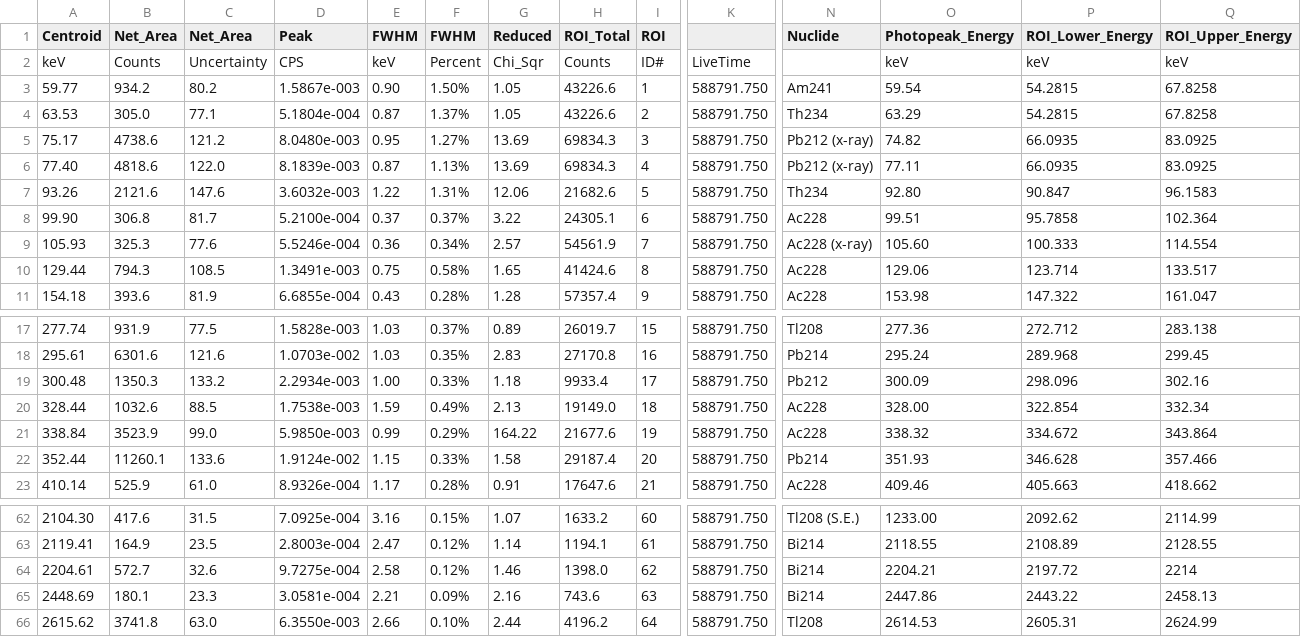
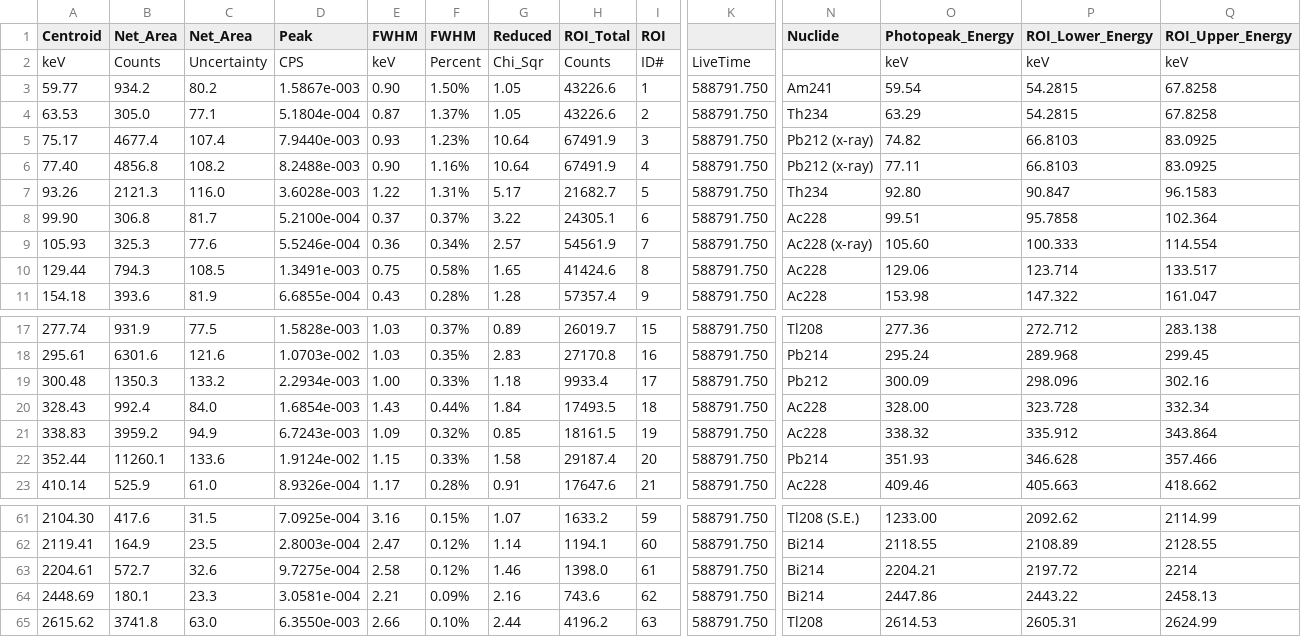
Before and after one commit to ngcnpeter/HPGe_lab_y3, a CSV file: Data/Peaks_final/peaks_sample_1.CSV, drawn as a sheet; only a part is shown, gaps mark what is left out; removed rows and columns are numbered as before the commit, all else as after; rows hold the shown columns only; the diff covers the shown part only; the diff names each change by its address in the sheet, - before the commit and + after, or states it on an @@ line.

```diff
--- a/Data/Peaks_final/peaks_sample_1.CSV
+++ b/Data/Peaks_final/peaks_sample_1.CSV
-B5 (Net_Area): 4738.6
+B5 (Net_Area): 4677.4
-C5 (Net_Area): 121.2
+C5 (Net_Area): 107.4
-D5 (Peak): 8.0480e-003
+D5 (Peak): 7.9440e-003
-E5 (FWHM): 0.95
+E5 (FWHM): 0.93
-F5 (FWHM): 1.27%
+F5 (FWHM): 1.23%
-G5:G6 (Reduced): 13.69
+G5:G6 (Reduced): 10.64
-H5:H6 (ROI_Total): 69834.3
+H5:H6 (ROI_Total): 67491.9
-P5:P6 (ROI_Lower_Energy): 66.0935
+P5:P6 (ROI_Lower_Energy): 66.8103
-B6 (Net_Area): 4818.6
+B6 (Net_Area): 4856.8
-C6 (Net_Area): 122.0
+C6 (Net_Area): 108.2
-D6 (Peak): 8.1839e-003
+D6 (Peak): 8.2488e-003
-E6 (FWHM): 0.87
+E6 (FWHM): 0.90
-F6 (FWHM): 1.13%
+F6 (FWHM): 1.16%
-B7 (Net_Area): 2121.6
+B7 (Net_Area): 2121.3
-C7 (Net_Area): 147.6
+C7 (Net_Area): 116.0
-D7 (Peak): 3.6032e-003
+D7 (Peak): 3.6028e-003
-G7 (Reduced): 12.06
+G7 (Reduced): 5.17
-H7 (ROI_Total): 21682.6
+H7 (ROI_Total): 21682.7
-row 20: 328.44 | 1032.6 | 88.5 | 1.7538e-003 | 1.59 | 0.49% | 2.13 | 19149.0 | 18 | 588791.750 | Ac228 | 328.00 | 322.854 | 332.34
-row 21: 338.84 | 3523.9 | 99.0 | 5.9850e-003 | 0.99 | 0.29% | 164.22 | 21677.6 | 19 | 588791.750 | Ac228 | 338.32 | 334.672 | 343.864
+row 20: 328.43 | 992.4 | 84.0 | 1.6854e-003 | 1.43 | 0.44% | 1.84 | 17493.5 | 18 | 588791.750 | Ac228 | 328.00 | 323.728 | 332.34
+row 21: 338.83 | 3959.2 | 94.9 | 6.7243e-003 | 1.09 | 0.32% | 0.85 | 18161.5 | 19 | 588791.750 | Ac228 | 338.32 | 335.912 | 343.864
-I61 (ROI): 60
+I61 (ROI): 59
-I62 (ROI): 61
+I62 (ROI): 60
-I63 (ROI): 62
+I63 (ROI): 61
-I64 (ROI): 63
+I64 (ROI): 62
-I65 (ROI): 64
+I65 (ROI): 63
```
Also changed, not shown: 2 added rows, 3 removed rows and 24 edited cells elsewhere in this file, IAEA385_ReferenceActivity_2019.csv, 9 other files.
